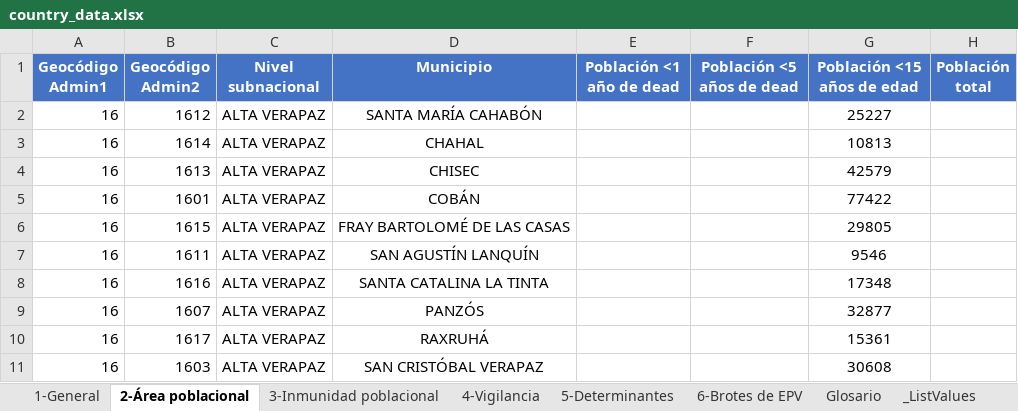
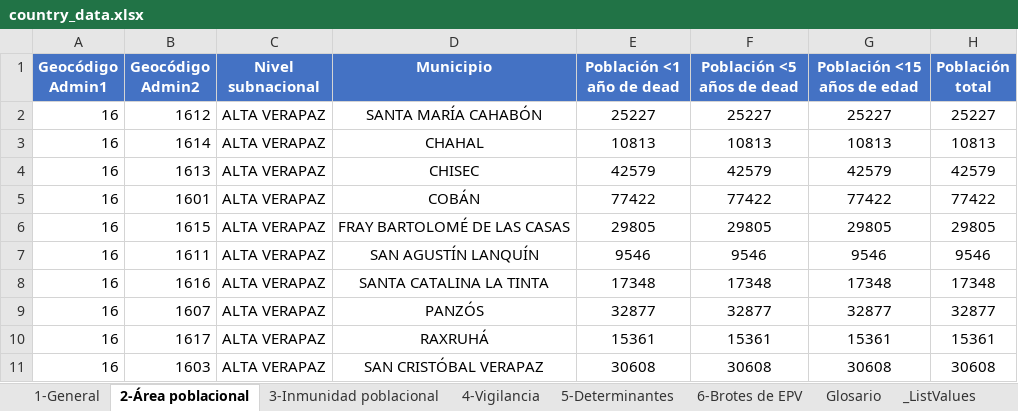
Before and after one commit to IM-Data-PAHO/polio-risk-assessment, an Excel workbook: src/Data/country_data.xlsx, sheet 2-Área poblacional, drawn as a sheet; only a part is shown; values as stored, in another font and other column widths than the file's, no borders; the diff covers the shown part only; the diff names each change by its address in the sheet, - before the commit and + after, or states it on an @@ line.

Commit message:
Fixed data errors in reports.

```diff
--- a/src/Data/country_data.xlsx (sheet 2-Área poblacional)
+++ b/src/Data/country_data.xlsx (sheet 2-Área poblacional)
-E2 (Población <1 año de dead): (empty)
+E2 (Población <1 año de dead): 25227
-F2 (Población <5 años de dead): (empty)
+F2 (Población <5 años de dead): 25227
-H2 (Población total): (empty)
+H2 (Población total): 25227
-E3 (Población <1 año de dead): (empty)
+E3 (Población <1 año de dead): 10813
-F3 (Población <5 años de dead): (empty)
+F3 (Población <5 años de dead): 10813
-H3 (Población total): (empty)
+H3 (Población total): 10813
-E4 (Población <1 año de dead): (empty)
+E4 (Población <1 año de dead): 42579
-F4 (Población <5 años de dead): (empty)
+F4 (Población <5 años de dead): 42579
-H4 (Población total): (empty)
+H4 (Población total): 42579
-E5 (Población <1 año de dead): (empty)
+E5 (Población <1 año de dead): 77422
-F5 (Población <5 años de dead): (empty)
+F5 (Población <5 años de dead): 77422
-H5 (Población total): (empty)
+H5 (Población total): 77422
-E6 (Población <1 año de dead): (empty)
+E6 (Población <1 año de dead): 29805
-F6 (Población <5 años de dead): (empty)
+F6 (Población <5 años de dead): 29805
-H6 (Población total): (empty)
+H6 (Población total): 29805
-E7 (Población <1 año de dead): (empty)
+E7 (Población <1 año de dead): 9546
-F7 (Población <5 años de dead): (empty)
+F7 (Población <5 años de dead): 9546
-H7 (Población total): (empty)
+H7 (Población total): 9546
-E8 (Población <1 año de dead): (empty)
+E8 (Población <1 año de dead): 17348
-F8 (Población <5 años de dead): (empty)
+F8 (Población <5 años de dead): 17348
-H8 (Población total): (empty)
+H8 (Población total): 17348
-E9 (Población <1 año de dead): (empty)
+E9 (Población <1 año de dead): 32877
-F9 (Población <5 años de dead): (empty)
+F9 (Población <5 años de dead): 32877
-H9 (Población total): (empty)
+H9 (Población total): 32877
-E10 (Población <1 año de dead): (empty)
+E10 (Población <1 año de dead): 15361
-F10 (Población <5 años de dead): (empty)
+F10 (Población <5 años de dead): 15361
-H10 (Población total): (empty)
+H10 (Población total): 15361
-E11 (Población <1 año de dead): (empty)
+E11 (Población <1 año de dead): 30608
-F11 (Población <5 años de dead): (empty)
+F11 (Población <5 años de dead): 30608
-H11 (Población total): (empty)
+H11 (Población total): 30608
```
Also changed, not shown: 990 edited cells elsewhere in this sheet, sheet 1-General, src/R/Modals/qarm_lang.xlsx, 3 other files.
